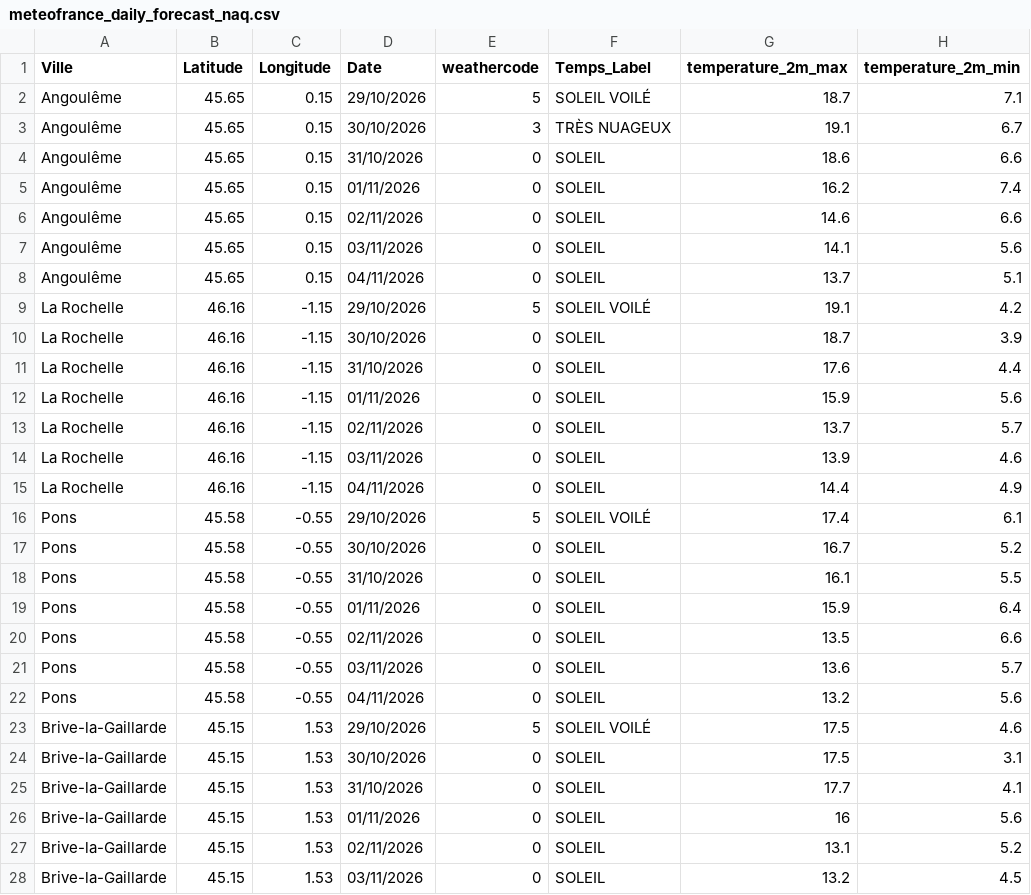
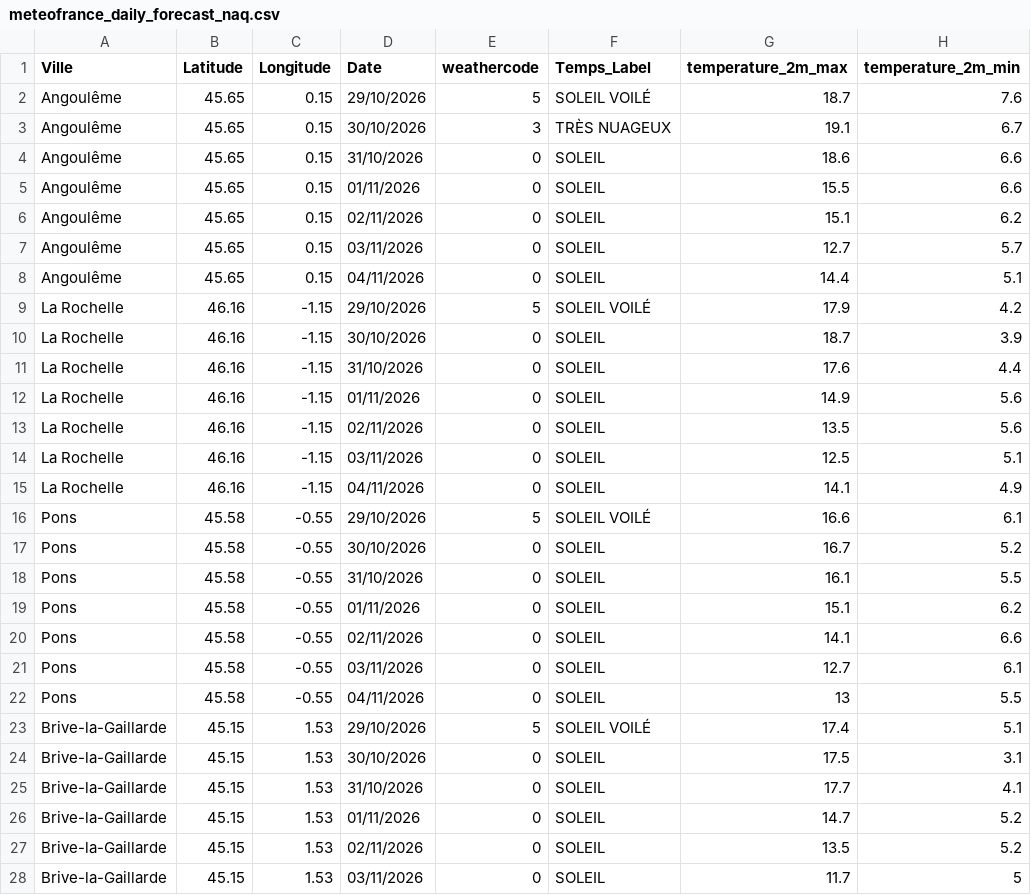
Before and after one commit to sys-auto928178/meteo-kappa, a CSV file: cartes_alertes/meteofrance_daily_forecast_naq.csv, drawn as a sheet; only a part is shown; the diff covers the shown part only.

```diff
--- a/cartes_alertes/meteofrance_daily_forecast_naq.csv
+++ b/cartes_alertes/meteofrance_daily_forecast_naq.csv
@@ -1,28 +1,28 @@
 Ville;Latitude;Longitude;Date;weathercode;Temps_Label;temperature_2m_max;temperature_2m_min
-Angoulême;45.65;0.15;29/10/2026;5;SOLEIL VOILÉ;18.7;7.1
+Angoulême;45.65;0.15;29/10/2026;5;SOLEIL VOILÉ;18.7;7.6
 Angoulême;45.65;0.15;30/10/2026;3;TRÈS NUAGEUX;19.1;6.7
 Angoulême;45.65;0.15;31/10/2026;0;SOLEIL;18.6;6.6
-Angoulême;45.65;0.15;01/11/2026;0;SOLEIL;16.2;7.4
-Angoulême;45.65;0.15;02/11/2026;0;SOLEIL;14.6;6.6
-Angoulême;45.65;0.15;03/11/2026;0;SOLEIL;14.1;5.6
-Angoulême;45.65;0.15;04/11/2026;0;SOLEIL;13.7;5.1
-La Rochelle;46.16;-1.15;29/10/2026;5;SOLEIL VOILÉ;19.1;4.2
+Angoulême;45.65;0.15;01/11/2026;0;SOLEIL;15.5;6.6
+Angoulême;45.65;0.15;02/11/2026;0;SOLEIL;15.1;6.2
+Angoulême;45.65;0.15;03/11/2026;0;SOLEIL;12.7;5.7
+Angoulême;45.65;0.15;04/11/2026;0;SOLEIL;14.4;5.1
+La Rochelle;46.16;-1.15;29/10/2026;5;SOLEIL VOILÉ;17.9;4.2
 La Rochelle;46.16;-1.15;30/10/2026;0;SOLEIL;18.7;3.9
 La Rochelle;46.16;-1.15;31/10/2026;0;SOLEIL;17.6;4.4
-La Rochelle;46.16;-1.15;01/11/2026;0;SOLEIL;15.9;5.6
-La Rochelle;46.16;-1.15;02/11/2026;0;SOLEIL;13.7;5.7
-La Rochelle;46.16;-1.15;03/11/2026;0;SOLEIL;13.9;4.6
-La Rochelle;46.16;-1.15;04/11/2026;0;SOLEIL;14.4;4.9
-Pons;45.58;-0.55;29/10/2026;5;SOLEIL VOILÉ;17.4;6.1
+La Rochelle;46.16;-1.15;01/11/2026;0;SOLEIL;14.9;5.6
+La Rochelle;46.16;-1.15;02/11/2026;0;SOLEIL;13.5;5.6
+La Rochelle;46.16;-1.15;03/11/2026;0;SOLEIL;12.5;5.1
+La Rochelle;46.16;-1.15;04/11/2026;0;SOLEIL;14.1;4.9
+Pons;45.58;-0.55;29/10/2026;5;SOLEIL VOILÉ;16.6;6.1
 Pons;45.58;-0.55;30/10/2026;0;SOLEIL;16.7;5.2
 Pons;45.58;-0.55;31/10/2026;0;SOLEIL;16.1;5.5
-Pons;45.58;-0.55;01/11/2026;0;SOLEIL;15.9;6.4
-Pons;45.58;-0.55;02/11/2026;0;SOLEIL;13.5;6.6
-Pons;45.58;-0.55;03/11/2026;0;SOLEIL;13.6;5.7
-Pons;45.58;-0.55;04/11/2026;0;SOLEIL;13.2;5.6
-Brive-la-Gaillarde;45.15;1.53;29/10/2026;5;SOLEIL VOILÉ;17.5;4.6
+Pons;45.58;-0.55;01/11/2026;0;SOLEIL;15.1;6.2
+Pons;45.58;-0.55;02/11/2026;0;SOLEIL;14.1;6.6
+Pons;45.58;-0.55;03/11/2026;0;SOLEIL;12.7;6.1
+Pons;45.58;-0.55;04/11/2026;0;SOLEIL;13;5.5
+Brive-la-Gaillarde;45.15;1.53;29/10/2026;5;SOLEIL VOILÉ;17.4;5.1
 Brive-la-Gaillarde;45.15;1.53;30/10/2026;0;SOLEIL;17.5;3.1
 Brive-la-Gaillarde;45.15;1.53;31/10/2026;0;SOLEIL;17.7;4.1
-Brive-la-Gaillarde;45.15;1.53;01/11/2026;0;SOLEIL;16;5.6
-Brive-la-Gaillarde;45.15;1.53;02/11/2026;0;SOLEIL;13.1;5.2
-Brive-la-Gaillarde;45.15;1.53;03/11/2026;0;SOLEIL;13.2;4.5
+Brive-la-Gaillarde;45.15;1.53;01/11/2026;0;SOLEIL;14.7;5.2
+Brive-la-Gaillarde;45.15;1.53;02/11/2026;0;SOLEIL;13.5;5.2
+Brive-la-Gaillarde;45.15;1.53;03/11/2026;0;SOLEIL;11.7;5
```
Also changed, not shown: 170 edited cells elsewhere in this file, cartes_alertes/meteofrance_daily_forecast_hdf.csv, cartes_alertes/meteofrance_hourly_forecast.csv, 24 other files.
